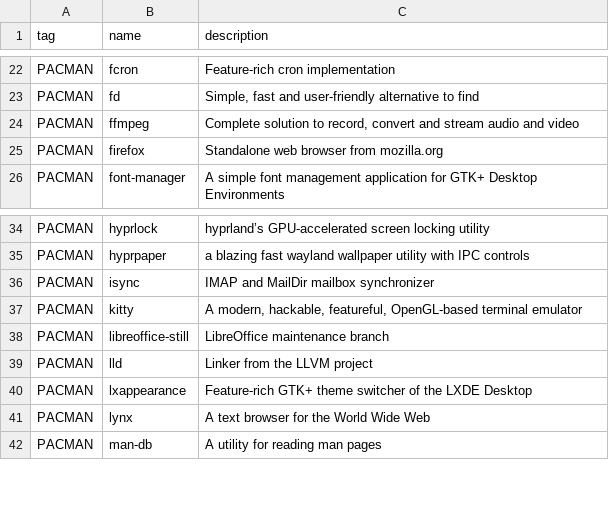
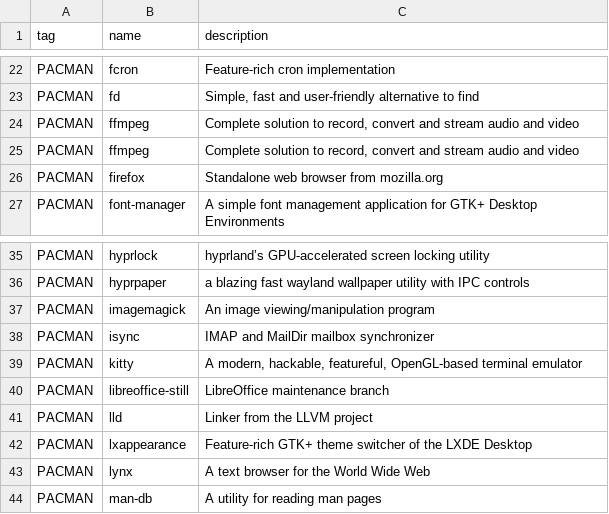
Before and after one commit to oniani/dot, a CSV file: programs.csv, drawn as a sheet; only a part is shown, gaps mark what is left out; the diff names each change by its address in the sheet, - before the commit and + after, or states it on an @@ line.

```diff
--- a/programs.csv
+++ b/programs.csv
+row 25: PACMAN | ffmpeg | Complete solution to record, convert and stream audio and video
+row 37: PACMAN | imagemagick | An image viewing/manipulation program
```
Also changed, not shown: 1 other file.
